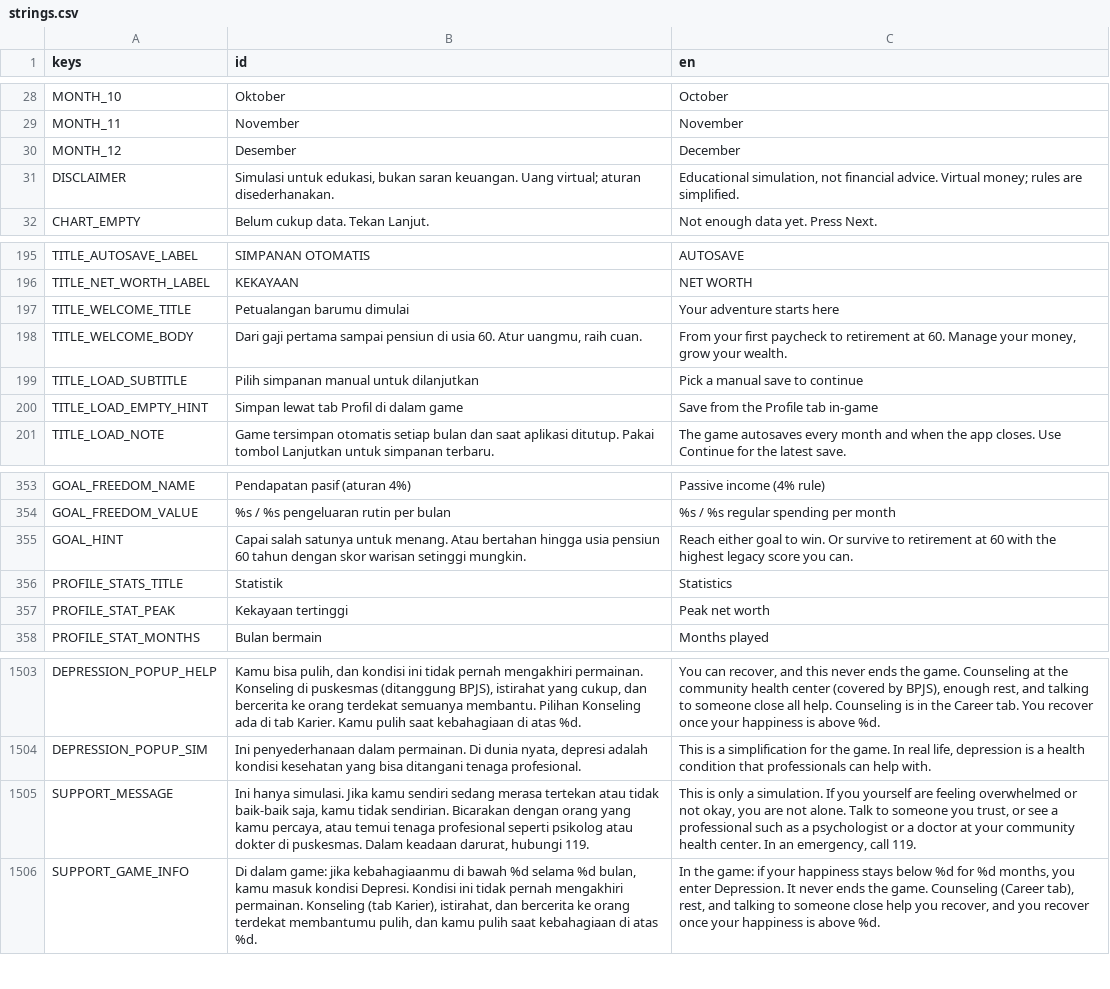
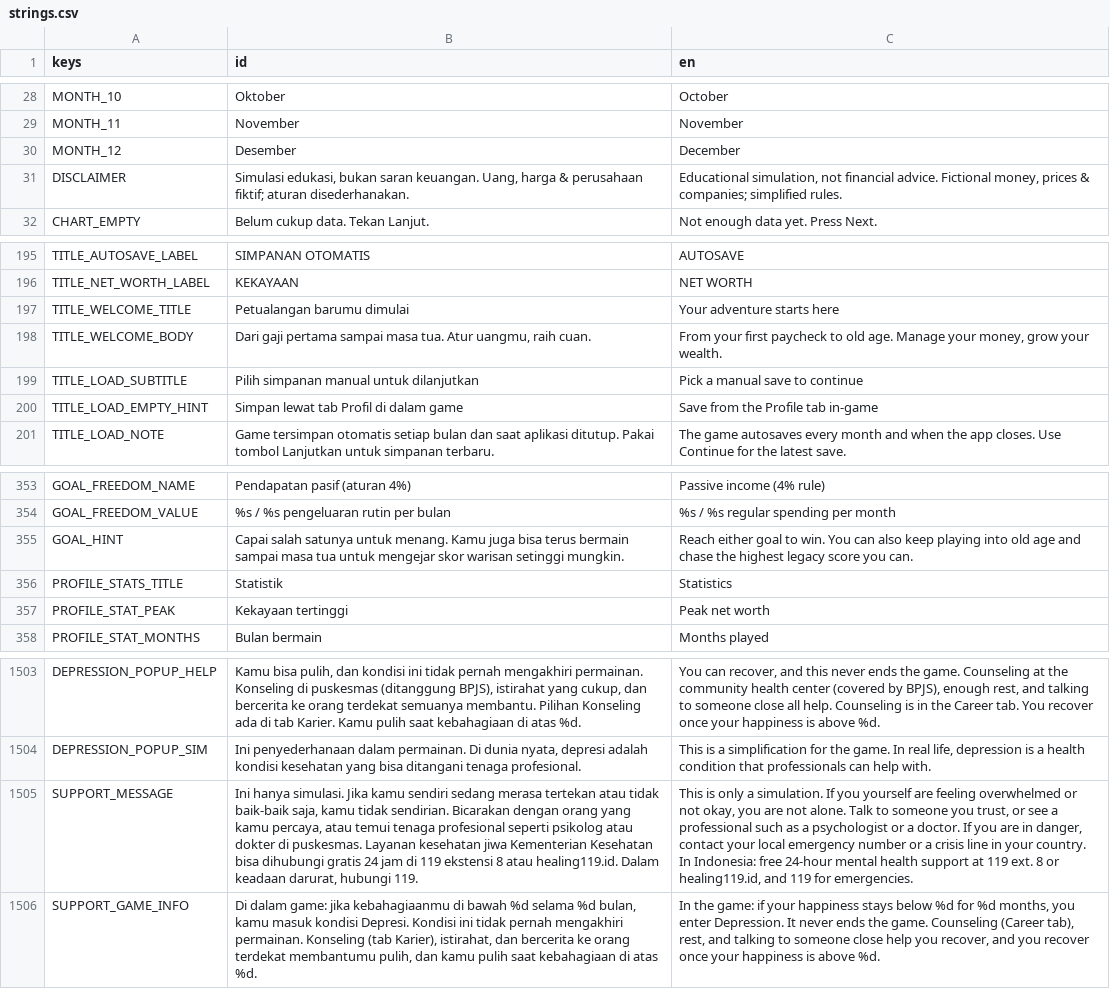
Before and after one commit to FachruDev/CuanQuest, a CSV file: localization/strings.csv, drawn as a sheet; only a part is shown, gaps mark what is left out; the diff names each change by its address in the sheet, - before the commit and + after, or states it on an @@ line.

```diff
--- a/localization/strings.csv
+++ b/localization/strings.csv
-B31 (id): Simulasi untuk edukasi, bukan saran keuangan. Uang virtual; aturan disederhanakan.
+B31 (id): Simulasi edukasi, bukan saran keuangan. Uang, harga & perusahaan fiktif; aturan disederhanakan.
-C31 (en): …financial advice. Virtual money; rules are simplified.
+C31 (en): …financial advice. Fictional money, prices & companies; simplified rules.
-B198 (id): …pertama sampai pensiun di usia 60. Atur uangmu,…
+B198 (id): …pertama sampai masa tua. Atur uangmu,…
-C198 (en): …paycheck to retirement at 60. Manage your…
+C198 (en): …paycheck to old age. Manage your…
-B355 (id): …untuk menang. Atau bertahan hingga usia pensiun 60 tahun dengan skor warisan…
+B355 (id): …untuk menang. Kamu juga bisa terus bermain sampai masa tua untuk mengejar skor warisan…
-C355 (en): …to win. Or survive to retirement at 60 with the highest…
+C355 (en): …to win. You can also keep playing into old age and chase the highest…
-B1505 (id): …di puskesmas. Dalam keadaan…
+B1505 (id): …di puskesmas. Layanan kesehatan jiwa Kementerian Kesehatan bisa dihubungi gratis 24 jam di 119 ekstensi 8 atau healing119.id. Dalam keadaan…
-C1505 (en): …or a doctor at your community health center. In an emergency, call 119.
+C1505 (en): …or a doctor. If you are in danger, contact your local emergency number or a crisis line in your country. In Indonesia: free 24-hour mental health support at 119 ext. 8 or healing119.id, and 119 for emergencies.
```
Also changed, not shown: 11 other files.
